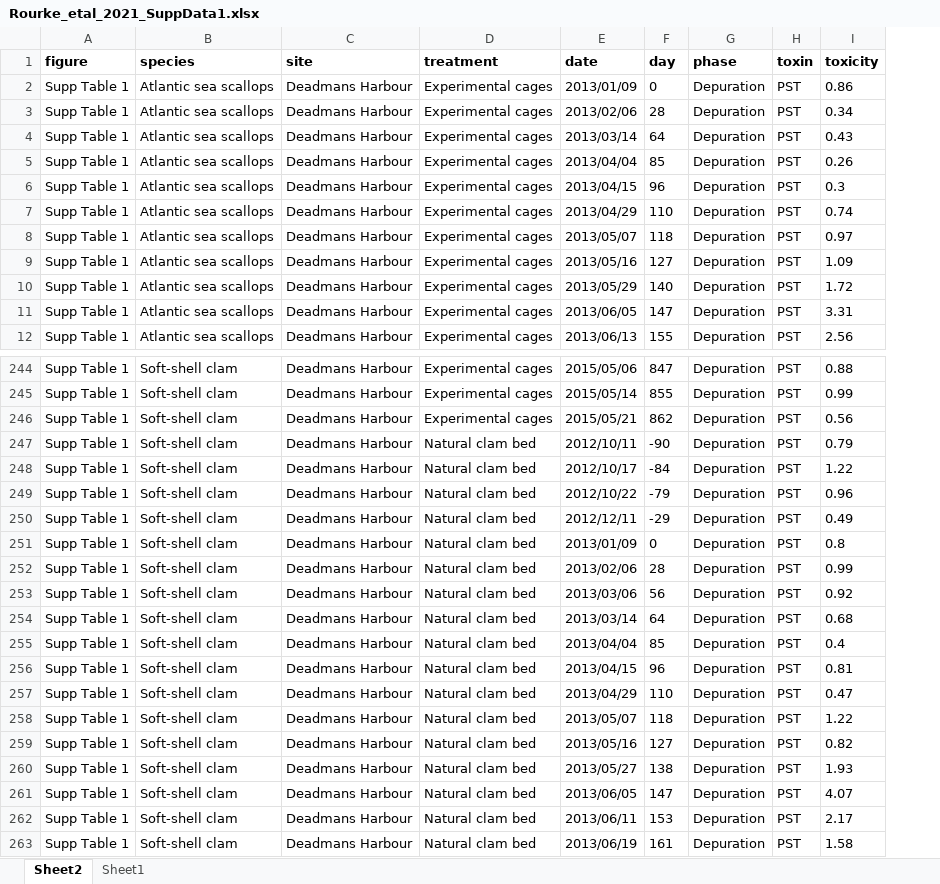
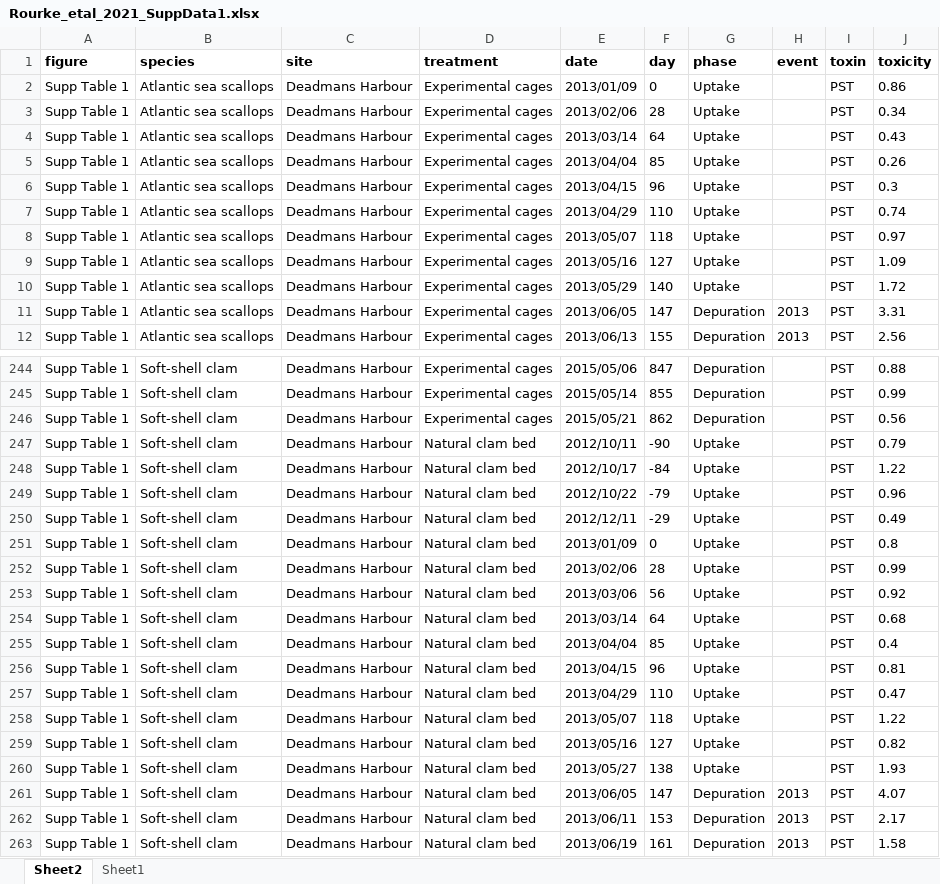
Before and after one commit to cfree14/hab_depuration, an Excel workbook: data/extracted_data/raw/timeseries/Rourke_etal_2021_SuppData1.xlsx, sheet Sheet2, drawn as a sheet; only a part is shown, gaps mark what is left out; values as stored, in another font and other column widths than the file's, no borders; the diff covers the shown part only; the diff names each change by its address in the sheet, - before the commit and + after, or states it on an @@ line.

```diff
--- a/data/extracted_data/raw/timeseries/Rourke_etal_2021_SuppData1.xlsx (sheet Sheet2)
+++ b/data/extracted_data/raw/timeseries/Rourke_etal_2021_SuppData1.xlsx (sheet Sheet2)
+column H (event), rows 11-12: 2013 | 2013; rows 261-263: all 2013
-G2:G10 (phase): Depuration
+G2:G10 (phase): Uptake
-G247:G260 (phase): Depuration
+G247:G260 (phase): Uptake
```
Also changed, not shown: 69 edited cells elsewhere in this sheet, 8 other files.
